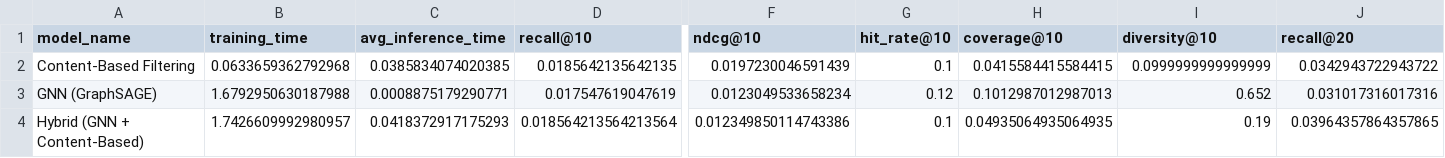
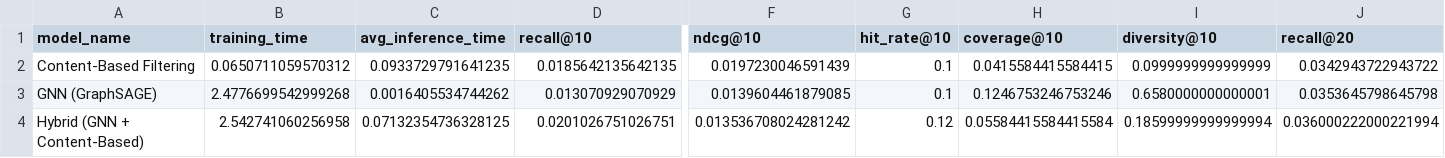
Before and after one commit to ToVinhVinh/novaware-djg-be, a CSV file: recommendation_system/evaluation/comparison_results.csv, drawn as a sheet; only a part is shown, gaps mark what is left out; the diff covers the shown part only; the diff names each change by its address in the sheet, - before the commit and + after, or states it on an @@ line.

```diff
--- a/recommendation_system/evaluation/comparison_results.csv
+++ b/recommendation_system/evaluation/comparison_results.csv
-B2 (training_time): 0.0633659362792968
+B2 (training_time): 0.0650711059570312
-C2 (avg_inference_time): 0.0385834074020385
+C2 (avg_inference_time): 0.0933729791641235
-B3 (training_time): 1.6792950630187988
+B3 (training_time): 2.4776699542999268
-C3 (avg_inference_time): 0.0008875179290771
+C3 (avg_inference_time): 0.0016405534744262
-D3 (recall@10): 0.017547619047619
+D3 (recall@10): 0.013070929070929
-F3 (ndcg@10): 0.0123049533658234
+F3 (ndcg@10): 0.0139604461879085
-G3 (hit_rate@10): 0.12
+G3 (hit_rate@10): 0.1
-H3 (coverage@10): 0.1012987012987013
+H3 (coverage@10): 0.1246753246753246
-I3 (diversity@10): 0.652
+I3 (diversity@10): 0.6580000000000001
-J3 (recall@20): 0.031017316017316
+J3 (recall@20): 0.0353645798645798
-B4 (training_time): 1.7426609992980957
+B4 (training_time): 2.542741060256958
-C4 (avg_inference_time): 0.0418372917175293
+C4 (avg_inference_time): 0.07132354736328125
-D4 (recall@10): 0.018564213564213564
+D4 (recall@10): 0.0201026751026751
-F4 (ndcg@10): 0.012349850114743386
+F4 (ndcg@10): 0.013536708024281242
-G4 (hit_rate@10): 0.1
+G4 (hit_rate@10): 0.12
-H4 (coverage@10): 0.04935064935064935
+H4 (coverage@10): 0.05584415584415584
-I4 (diversity@10): 0.19
+I4 (diversity@10): 0.18599999999999994
-J4 (recall@20): 0.03964357864357865
+J4 (recall@20): 0.036000222000221994
```
Also changed, not shown: 13 edited cells elsewhere in this file, 6 other files.
